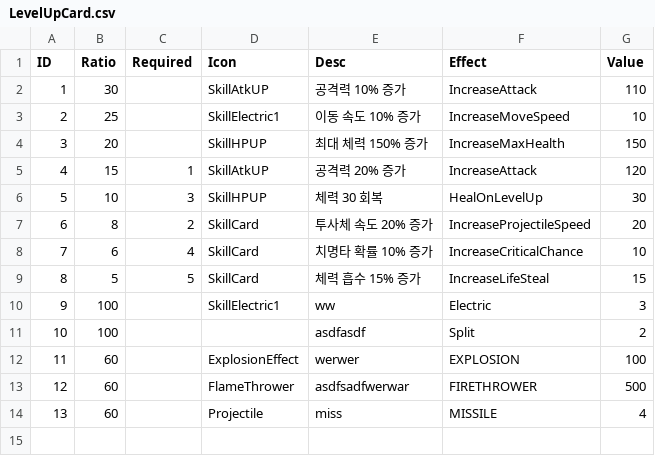
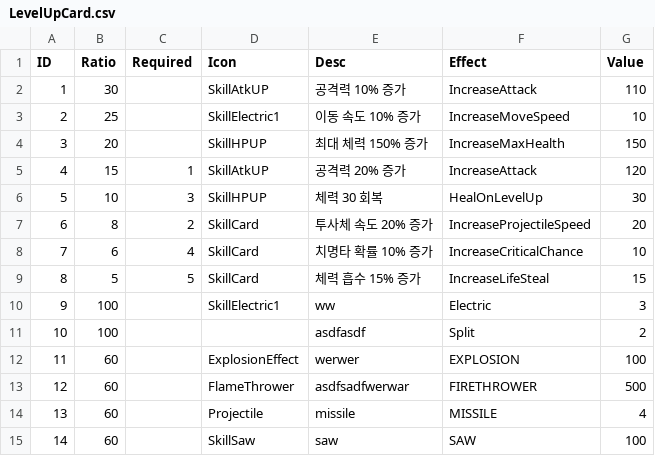
Before and after one commit to asdfxddd/nsw26, a CSV file: Assets/Resources/LevelUpCard.csv, drawn as a sheet.

```diff
--- a/Assets/Resources/LevelUpCard.csv
+++ b/Assets/Resources/LevelUpCard.csv
@@ -13,2 +13,3 @@
 12,60,,FlameThrower,asdfsadfwerwar,FIRETHROWER,500
-13,60,,Projectile,miss,MISSILE,4
+13,60,,Projectile,missile,MISSILE,4
+14,60,,SkillSaw,saw,SAW,100
```
Also changed, not shown: 14 other files.
